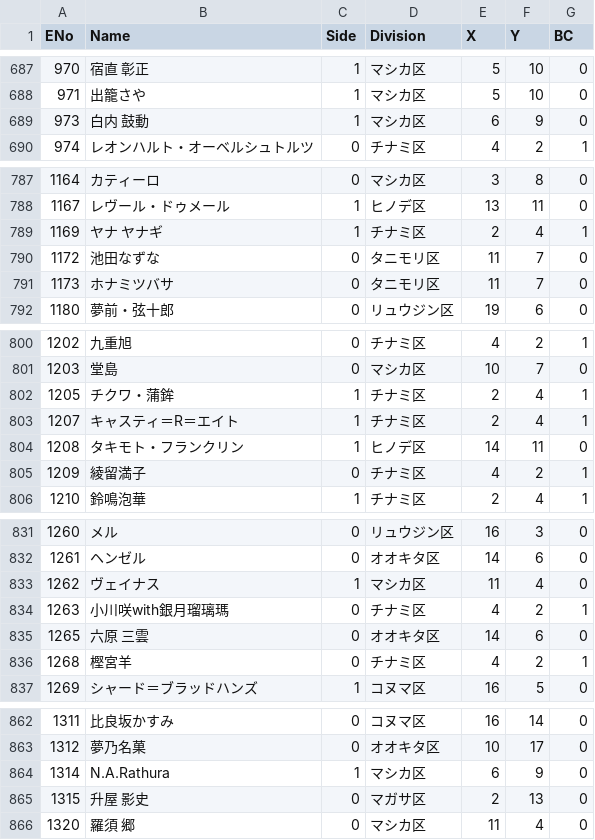
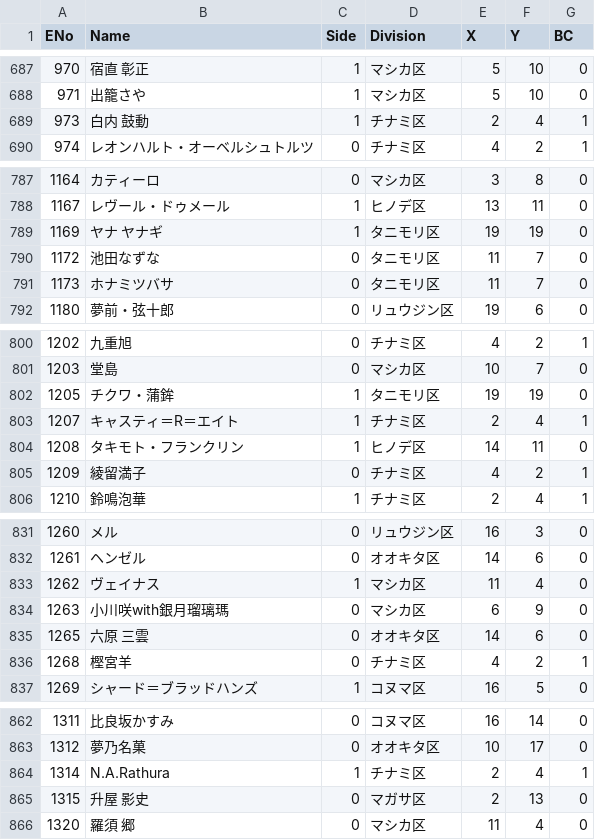
Before and after one commit to pejuta/IbaraUtilities, a CSV file: Files/Data/ibrchara.csv, drawn as a sheet; only a part is shown, gaps mark what is left out; the diff covers the shown part only.

```diff
--- a/Files/Data/ibrchara.csv
+++ b/Files/Data/ibrchara.csv
@@ -688,3 +688,3 @@ ENo	Name	Side	Division	X	Y	BC
 971	出籠さや	1	マシカ区	5	10	0
-973	白内 鼓動	1	マシカ区	6	9	0
+973	白内 鼓動	1	チナミ区	2	4	1
 974	レオンハルト・オーベルシュトルツ	0	チナミ区	4	2	1
@@ -788,3 +788,3 @@ ENo	Name	Side	Division	X	Y	BC
 1167	レヴール・ドゥメール	1	ヒノデ区	13	11	0
-1169	ヤナ ヤナギ	1	チナミ区	2	4	1
+1169	ヤナ ヤナギ	1	タニモリ区	19	19	0
 1172	池田なずな	0	タニモリ区	11	7	0
@@ -801,3 +801,3 @@ ENo	Name	Side	Division	X	Y	BC
 1203	堂島	0	マシカ区	10	7	0
-1205	チクワ・蒲鉾	1	チナミ区	2	4	1
+1205	チクワ・蒲鉾	1	タニモリ区	19	19	0
 1207	キャスティ＝R＝エイト	1	チナミ区	2	4	1
@@ -833,3 +833,3 @@ ENo	Name	Side	Division	X	Y	BC
 1262	ヴェイナス	1	マシカ区	11	4	0
-1263	小川咲with銀月瑠璃瑪	0	チナミ区	4	2	1
+1263	小川咲with銀月瑠璃瑪	0	マシカ区	6	9	0
 1265	六原 三雲	0	オオキタ区	14	6	0
@@ -863,3 +863,3 @@ ENo	Name	Side	Division	X	Y	BC
 1312	夢乃名菓	0	オオキタ区	10	17	0
-1314	N.A.Rathura	1	マシカ区	6	9	0
+1314	N.A.Rathura	1	チナミ区	2	4	1
 1315	升屋 影史	0	マガサ区	2	13	0
```
Also changed, not shown: 33 edited cells elsewhere in this file.
